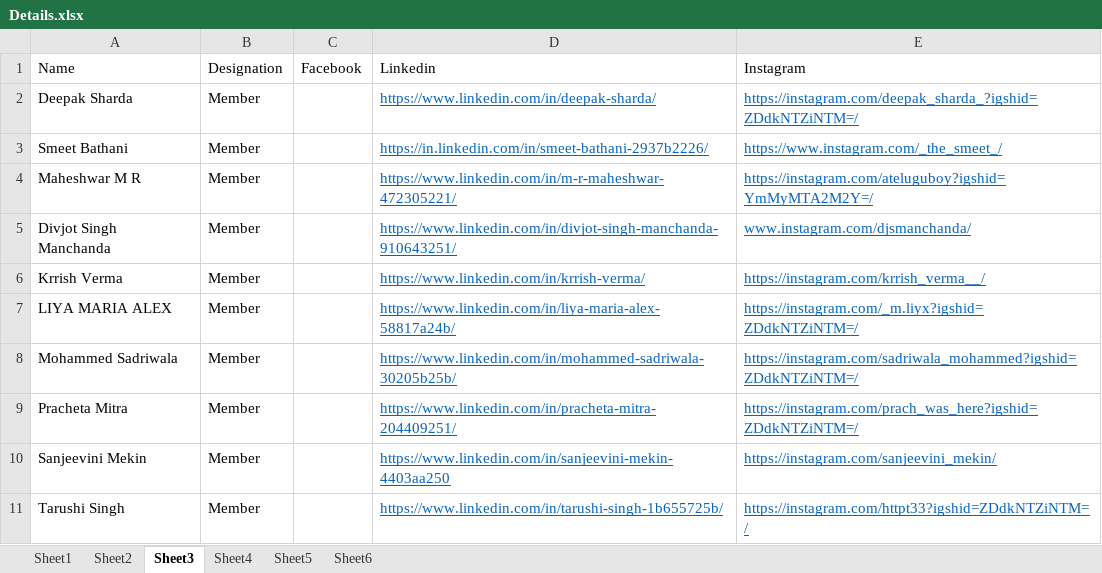
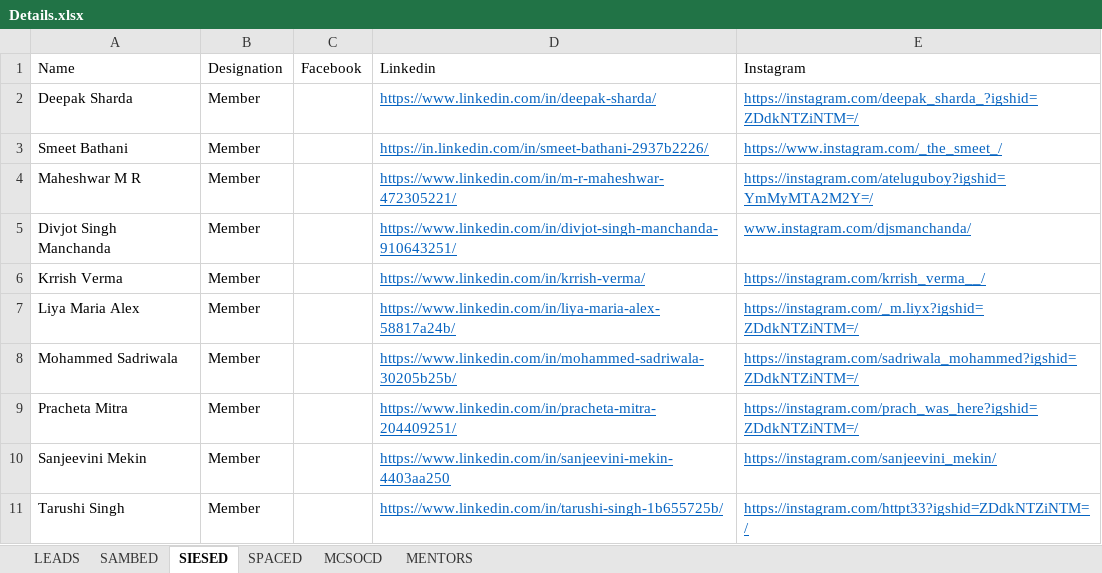
Before and after one commit to srmteamrobocon/Official-Website-2022, an Excel workbook: scripts/Details.xlsx, sheet SIESED, drawn as a sheet; values as stored, in another font and other column widths than the file's, no borders; the diff names each change by its address in the sheet, - before the commit and + after, or states it on an @@ line.

```diff
--- a/scripts/Details.xlsx (sheet SIESED)
+++ b/scripts/Details.xlsx (sheet SIESED)
-sheet tab: Sheet1
+sheet tab: SPACED
-sheet tab: Sheet2
+sheet tab: SAMBED
-sheet tab: Sheet3
+sheet tab: SIESED
-sheet tab: Sheet4
+sheet tab: MCSOCD
-sheet tab: Sheet5
+sheet tab: LEADS
-sheet tab: Sheet6
+sheet tab: MENTORS
@@ sheet tab order changed: LEADS | SAMBED | SIESED | SPACED | MCSOCD | MENTORS @@
-A7: LIYA MARIA ALEX
+A7: Liya Maria Alex
```
Also changed, not shown: sheet MENTORS, 2 other files.
